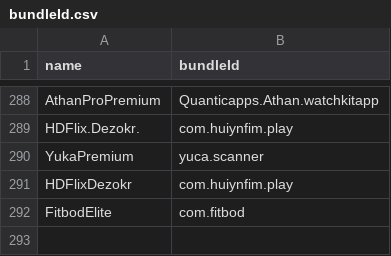
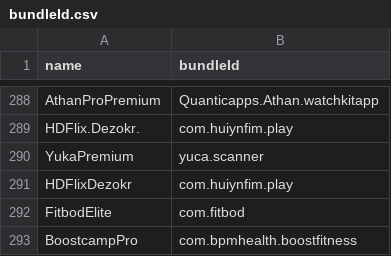
Before and after one commit to Neoncat-OG/TrollStore-IPAs, a CSV file: bundleId.csv, drawn as a sheet; only a part is shown, gaps mark what is left out; the diff names each change by its address in the sheet, - before the commit and + after, or states it on an @@ line.

```diff
--- a/bundleId.csv
+++ b/bundleId.csv
+row 293: BoostcampPro | com.bpmhealth.boostfitness
```
Also changed, not shown: 3 other files.
